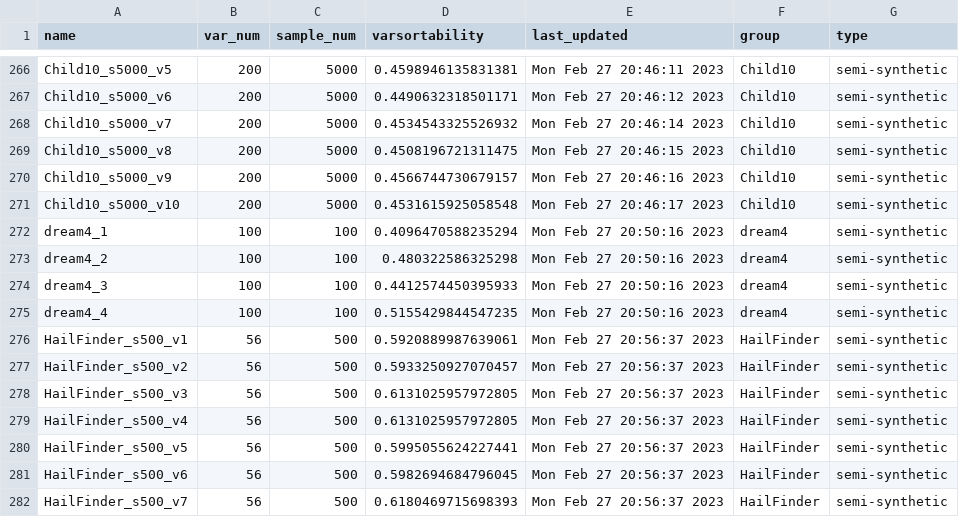
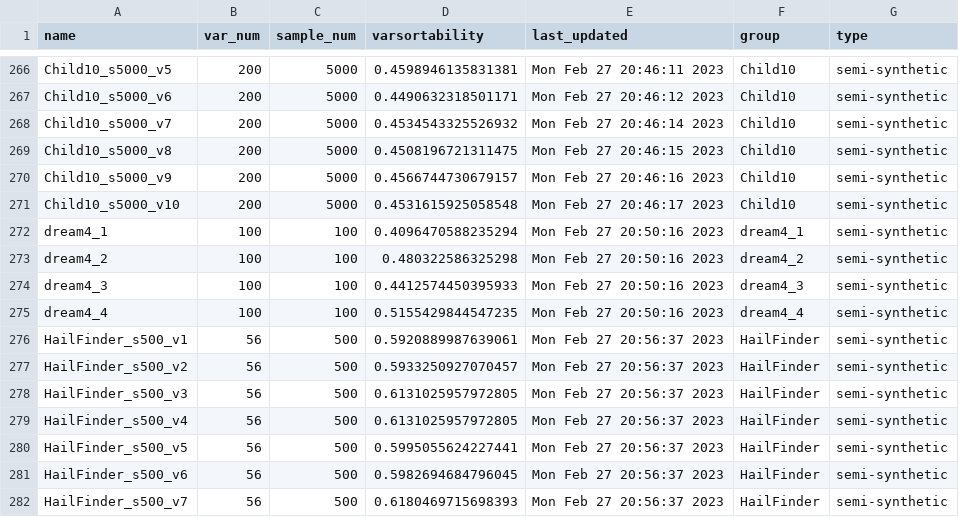
Before and after one commit to ravivanpong/CausalBench, a CSV file: causalbench/data/datasets_summary_group_and_type.csv, drawn as a sheet; only a part is shown, gaps mark what is left out.

```diff
--- a/causalbench/data/datasets_summary_group_and_type.csv
+++ b/causalbench/data/datasets_summary_group_and_type.csv
@@ -271,6 +271,6 @@ Child10_s5000_v9,200,5000,0.4566744730679157,Mon Feb 27 20:46:16 2023,Child10,se
 Child10_s5000_v10,200,5000,0.4531615925058548,Mon Feb 27 20:46:17 2023,Child10,semi-synthetic
-dream4_1,100,100,0.4096470588235294,Mon Feb 27 20:50:16 2023,dream4,semi-synthetic
-dream4_2,100,100,0.480322586325298,Mon Feb 27 20:50:16 2023,dream4,semi-synthetic
-dream4_3,100,100,0.4412574450395933,Mon Feb 27 20:50:16 2023,dream4,semi-synthetic
-dream4_4,100,100,0.5155429844547235,Mon Feb 27 20:50:16 2023,dream4,semi-synthetic
+dream4_1,100,100,0.4096470588235294,Mon Feb 27 20:50:16 2023,dream4_1,semi-synthetic
+dream4_2,100,100,0.480322586325298,Mon Feb 27 20:50:16 2023,dream4_2,semi-synthetic
+dream4_3,100,100,0.4412574450395933,Mon Feb 27 20:50:16 2023,dream4_3,semi-synthetic
+dream4_4,100,100,0.5155429844547235,Mon Feb 27 20:50:16 2023,dream4_4,semi-synthetic
 HailFinder_s500_v1,56,500,0.5920889987639061,Mon Feb 27 20:56:37 2023,HailFinder,semi-synthetic
```
Also changed, not shown: 5 other files.
